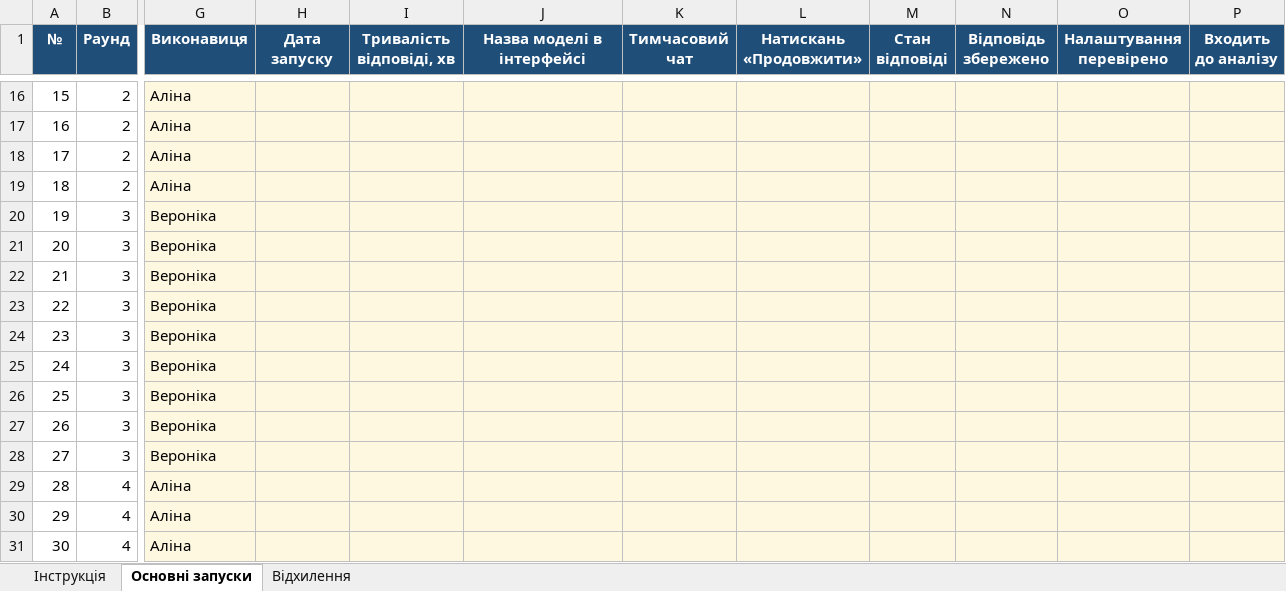
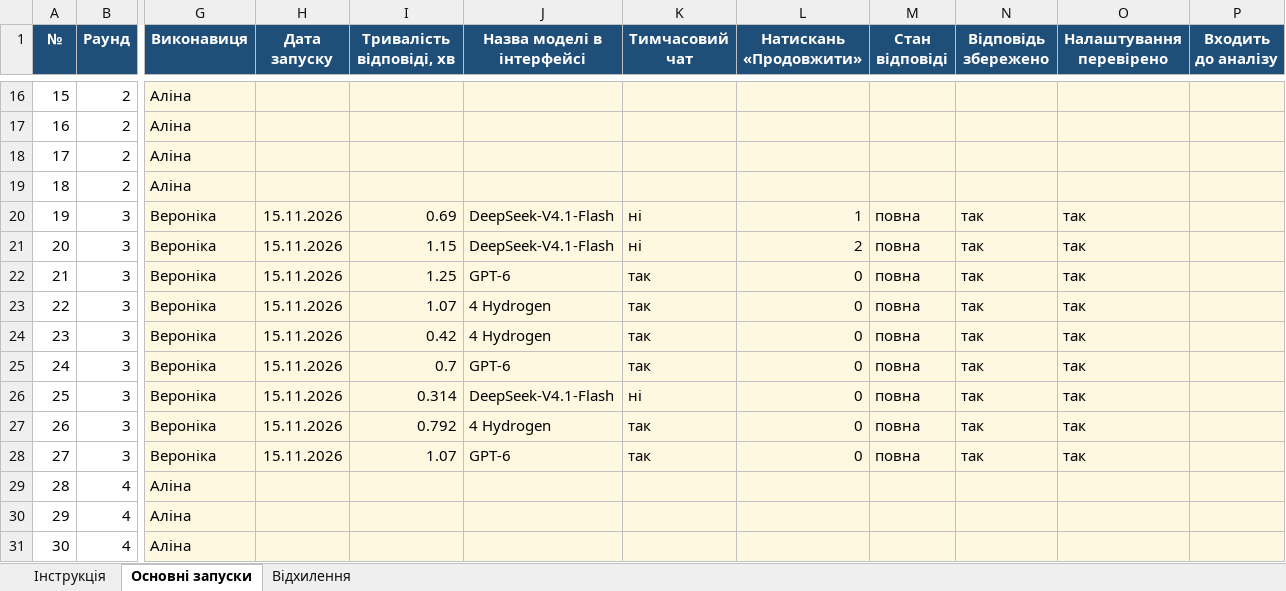
Before and after one commit to nikogniko/test-data-generation-research, an Excel workbook: logs/run_log.xlsx, sheet Основні запуски, drawn as a sheet; only a part is shown, gaps mark what is left out; values as stored, in another font and other column widths than the file's, no borders; the diff covers the shown part only; the diff names each change by its address in the sheet, - before the commit and + after, or states it on an @@ line.

```diff
--- a/logs/run_log.xlsx (sheet Основні запуски)
+++ b/logs/run_log.xlsx (sheet Основні запуски)
-H20:H28 (Дата запуску): (empty)
+H20:H28 (Дата запуску): 15.11.2026
-I20 (Тривалість відповіді, хв): (empty)
+I20 (Тривалість відповіді, хв): 0.69
-J20:J21 (Назва моделі в інтерфейсі): (empty)
+J20:J21 (Назва моделі в інтерфейсі): DeepSeek-V4.1-Flash
-K20:K21 (Тимчасовий чат): (empty)
+K20:K21 (Тимчасовий чат): ні
-L20 (Натискань «Продовжити»): (empty)
+L20 (Натискань «Продовжити»): 1
-M20:M28 (Стан відповіді): (empty)
+M20:M28 (Стан відповіді): повна
-N20:N28 (Відповідь збережено): (empty)
+N20:N28 (Відповідь збережено): так
-O20:O28 (Налаштування перевірено): (empty)
+O20:O28 (Налаштування перевірено): так
-I21 (Тривалість відповіді, хв): (empty)
+I21 (Тривалість відповіді, хв): 1.15
-L21 (Натискань «Продовжити»): (empty)
+L21 (Натискань «Продовжити»): 2
-I22 (Тривалість відповіді, хв): (empty)
+I22 (Тривалість відповіді, хв): 1.25
-J22 (Назва моделі в інтерфейсі): (empty)
+J22 (Назва моделі в інтерфейсі): GPT-6
-K22:K25 (Тимчасовий чат): (empty)
+K22:K25 (Тимчасовий чат): так
-L22:L28 (Натискань «Продовжити»): (empty)
+L22:L28 (Натискань «Продовжити»): 0
-I23 (Тривалість відповіді, хв): (empty)
+I23 (Тривалість відповіді, хв): 1.07
-J23:J24 (Назва моделі в інтерфейсі): (empty)
+J23:J24 (Назва моделі в інтерфейсі): 4 Hydrogen
-I24 (Тривалість відповіді, хв): (empty)
+I24 (Тривалість відповіді, хв): 0.42
-I25 (Тривалість відповіді, хв): (empty)
+I25 (Тривалість відповіді, хв): 0.7
-J25 (Назва моделі в інтерфейсі): (empty)
+J25 (Назва моделі в інтерфейсі): GPT-6
-I26 (Тривалість відповіді, хв): (empty)
+I26 (Тривалість відповіді, хв): 0.314
-J26 (Назва моделі в інтерфейсі): (empty)
+J26 (Назва моделі в інтерфейсі): DeepSeek-V4.1-Flash
-K26 (Тимчасовий чат): (empty)
+K26 (Тимчасовий чат): ні
-I27 (Тривалість відповіді, хв): (empty)
+I27 (Тривалість відповіді, хв): 0.792
-J27 (Назва моделі в інтерфейсі): (empty)
+J27 (Назва моделі в інтерфейсі): 4 Hydrogen
-K27:K28 (Тимчасовий чат): (empty)
+K27:K28 (Тимчасовий чат): так
-I28 (Тривалість відповіді, хв): (empty)
+I28 (Тривалість відповіді, хв): 1.07
-J28 (Назва моделі в інтерфейсі): (empty)
+J28 (Назва моделі в інтерфейсі): GPT-6
```
Also changed, not shown: 72 edited cells elsewhere in this sheet, 18 other files.
